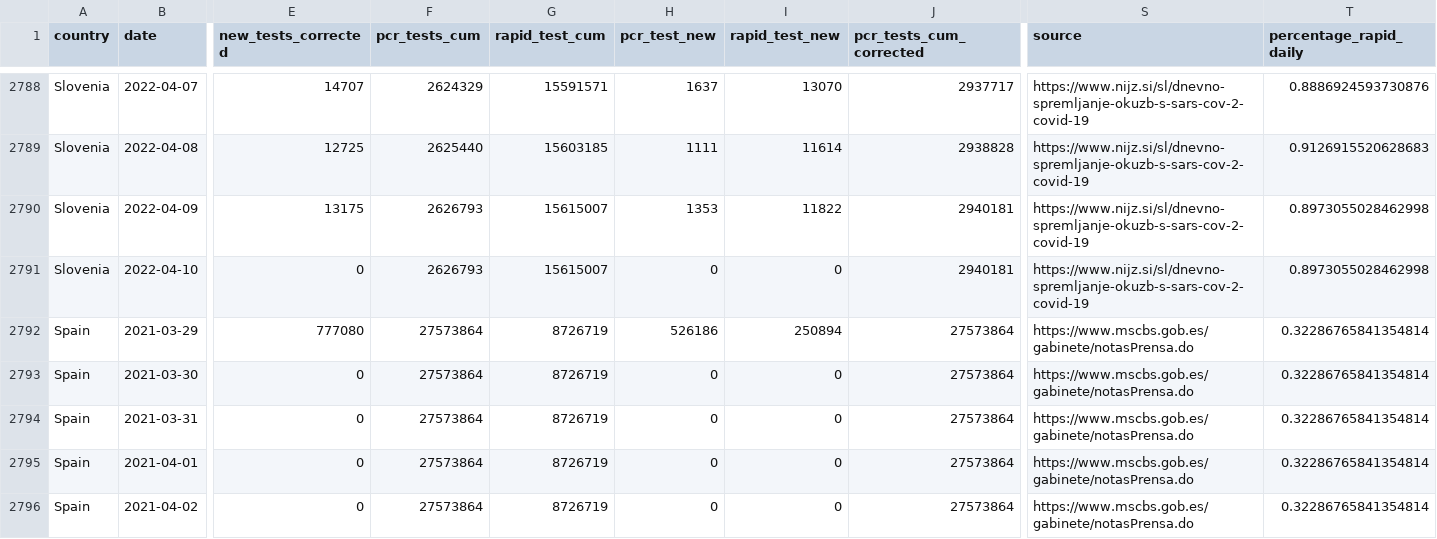
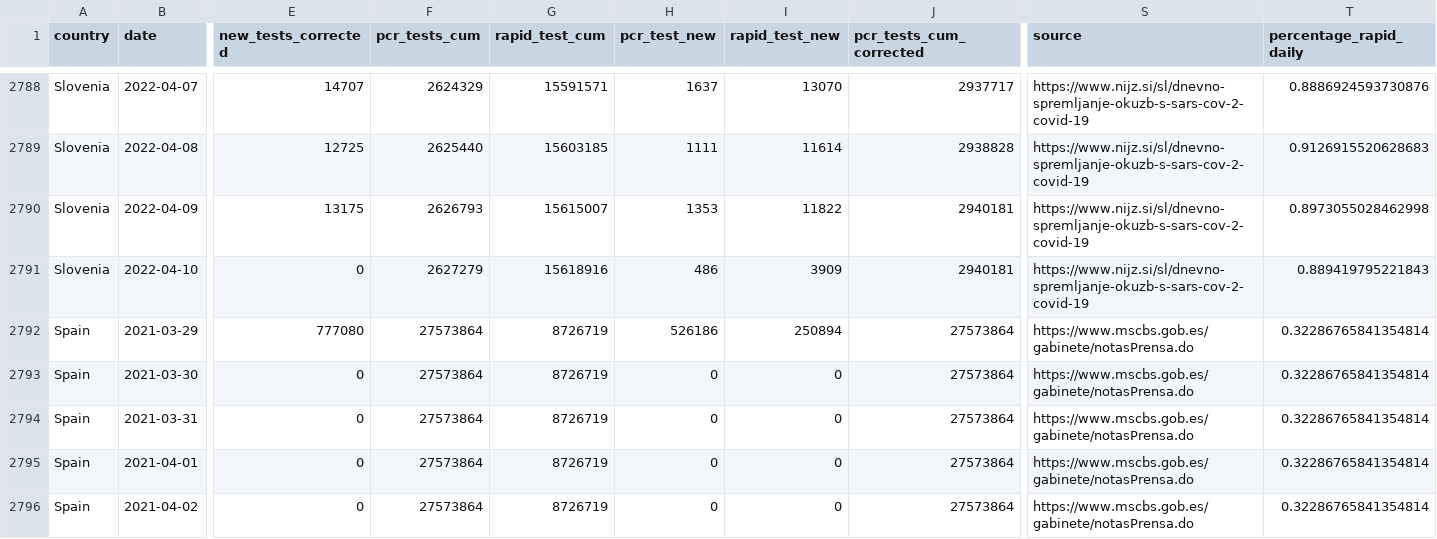
Before and after one commit to finddx/FINDCov19Tracker, a CSV file: reference/segregated-data.csv, drawn as a sheet; only a part is shown, gaps mark what is left out; the diff covers the shown part only; the diff names each change by its address in the sheet, - before the commit and + after, or states it on an @@ line.

```diff
--- a/reference/segregated-data.csv
+++ b/reference/segregated-data.csv
-F2791 (pcr_tests_cum): 2626793
+F2791 (pcr_tests_cum): 2627279
-G2791 (rapid_test_cum): 15615007
+G2791 (rapid_test_cum): 15618916
-H2791 (pcr_test_new): 0
+H2791 (pcr_test_new): 486
-I2791 (rapid_test_new): 0
+I2791 (rapid_test_new): 3909
-T2791 (percentage_rapid_daily): 0.8973055028462998
+T2791 (percentage_rapid_daily): 0.889419795221843
```
Also changed, not shown: 25 edited cells elsewhere in this file, reference/segregated_tests.csv, 2 other files.
